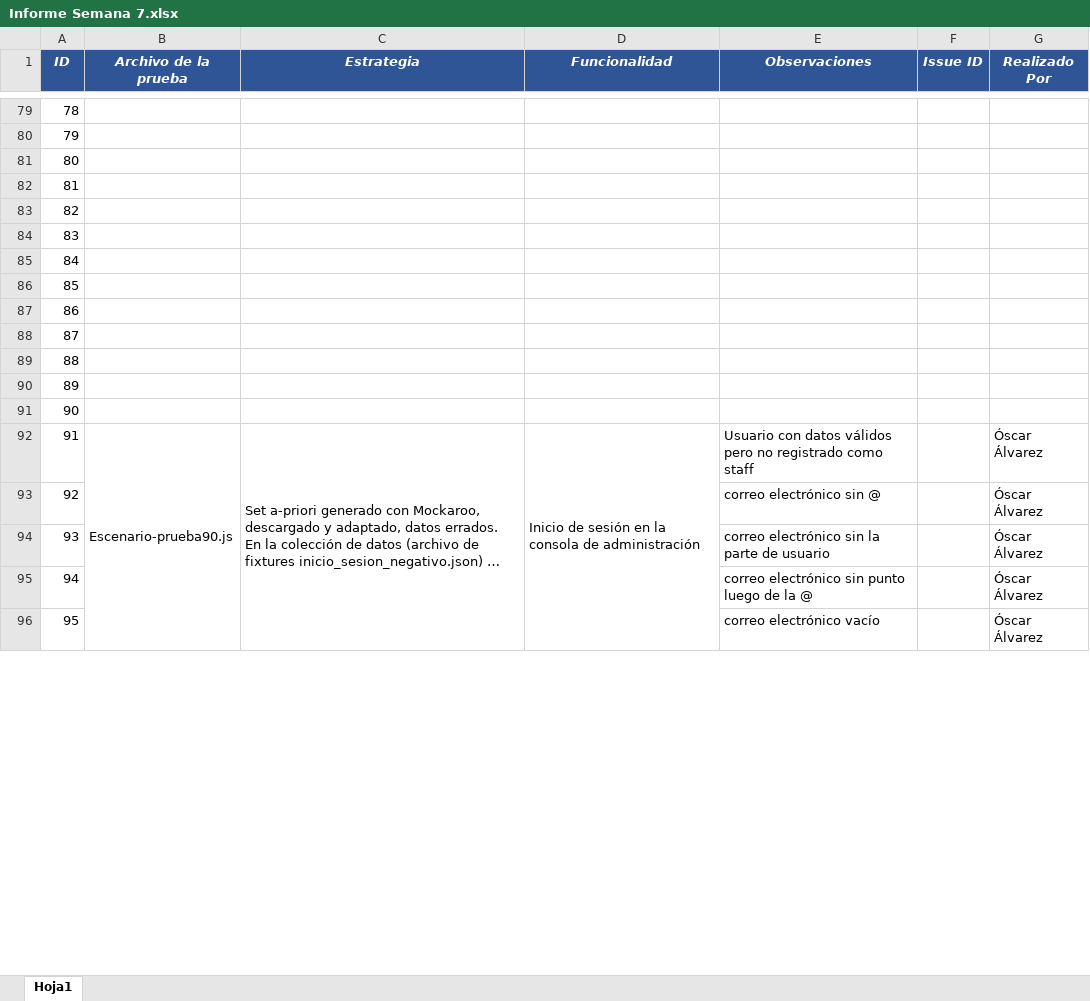
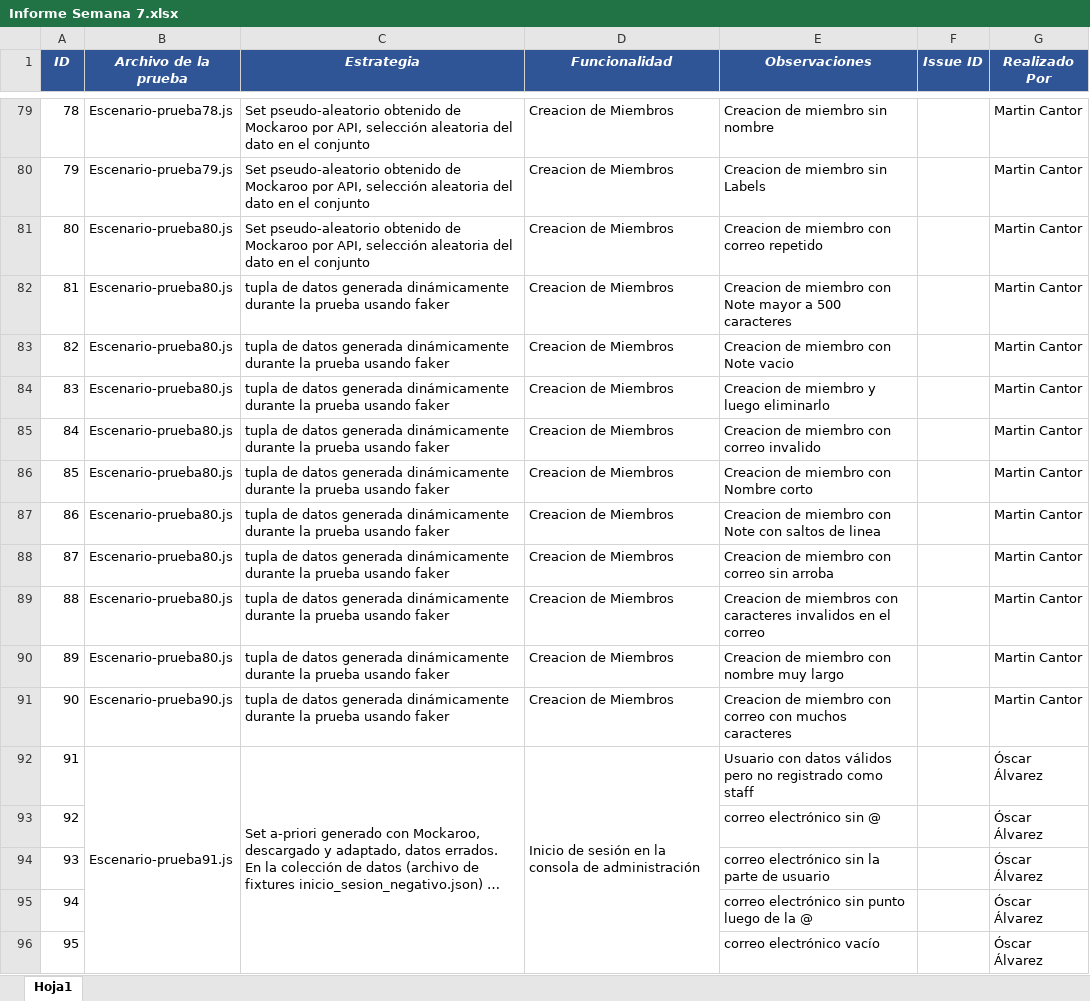
Before and after one commit to dvargasquniandes/semana5-pruebas-automatizadas, an Excel workbook: Informe Semana 7.xlsx, sheet Hoja1, drawn as a sheet; only a part is shown, gaps mark what is left out; long unchanged cells end in …; values as stored, in another font and other column widths than the file's, no borders; the diff covers the shown part only; the diff names each change by its address in the sheet, - before the commit and + after, or states it on an @@ line.

Commit message:
funcionalidades de la 61 a la 70 agregadas

```diff
--- a/Informe Semana 7.xlsx (sheet Hoja1)
+++ b/Informe Semana 7.xlsx (sheet Hoja1)
-B79 (Archivo de la prueba): (empty)
+B79 (Archivo de la prueba): Escenario-prueba78.js
-C79:C81 (Estrategia): (empty)
+C79:C81 (Estrategia): Set pseudo-aleatorio obtenido de Mockaroo por API, selección aleatoria del dato en el conjunto
-D79:D91 (Funcionalidad): (empty)
+D79:D91 (Funcionalidad): Creacion de Miembros
-E79 (Observaciones): (empty)
+E79 (Observaciones): Creacion de miembro sin nombre
-G79:G91 (Realizado Por): (empty)
+G79:G91 (Realizado Por): Martin Cantor
-B80 (Archivo de la prueba): (empty)
+B80 (Archivo de la prueba): Escenario-prueba79.js
-E80 (Observaciones): (empty)
+E80 (Observaciones): Creacion de miembro sin Labels
-B81:B90 (Archivo de la prueba): (empty)
+B81:B90 (Archivo de la prueba): Escenario-prueba80.js
-E81 (Observaciones): (empty)
+E81 (Observaciones): Creacion de miembro con correo repetido
-C82:C91 (Estrategia): (empty)
+C82:C91 (Estrategia): tupla de datos generada dinámicamente durante la prueba usando faker
-E82 (Observaciones): (empty)
+E82 (Observaciones): Creacion de miembro con Note mayor a 500 caracteres
-E83 (Observaciones): (empty)
+E83 (Observaciones): Creacion de miembro con Note vacio
-E84 (Observaciones): (empty)
+E84 (Observaciones): Creacion de miembro y luego eliminarlo
-E85 (Observaciones): (empty)
+E85 (Observaciones): Creacion de miembro con correo invalido
-E86 (Observaciones): (empty)
+E86 (Observaciones): Creacion de miembro con Nombre corto
-E87 (Observaciones): (empty)
+E87 (Observaciones): Creacion de miembro con Note con saltos de linea
-E88 (Observaciones): (empty)
+E88 (Observaciones): Creacion de miembro con correo sin arroba
-E89 (Observaciones): (empty)
+E89 (Observaciones): Creacion de miembros con caracteres invalidos en el correo
-E90 (Observaciones): (empty)
+E90 (Observaciones): Creacion de miembro con nombre muy largo
-B91 (Archivo de la prueba): (empty)
+B91 (Archivo de la prueba): Escenario-prueba90.js
-E91 (Observaciones): (empty)
+E91 (Observaciones): Creacion de miembro con correo con muchos caracteres
-B92 (Archivo de la prueba): Escenario-prueba90.js
+B92 (Archivo de la prueba): Escenario-prueba91.js
```
Also changed, not shown: 67 edited cells and merged cells elsewhere in this sheet, 27 other files.
